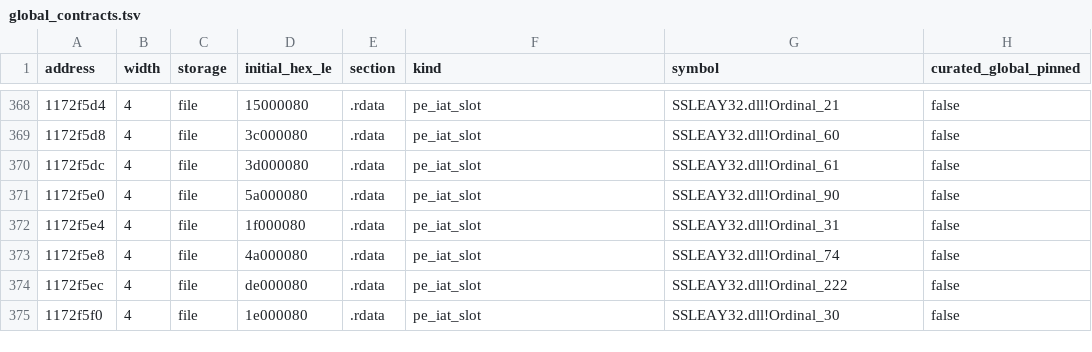
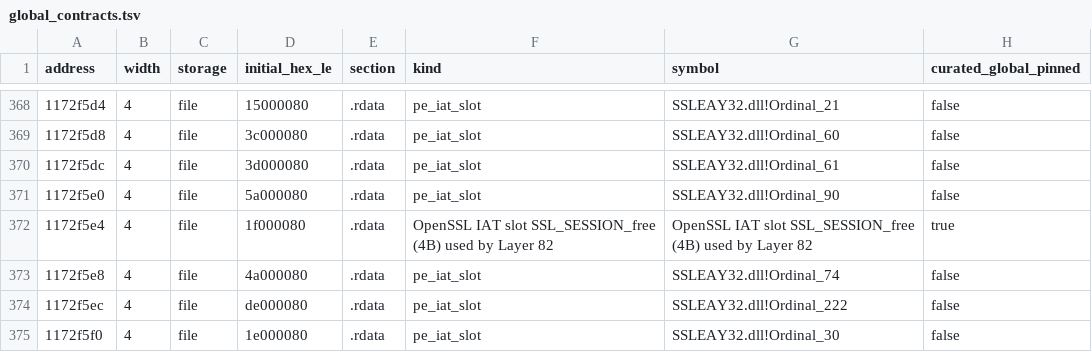
Before and after one commit to ctclostio/aeterna-roma, a TSV file: work/binary_contracts/global_contracts.tsv, drawn as a sheet; only a part is shown, gaps mark what is left out.

```diff
--- a/work/binary_contracts/global_contracts.tsv
+++ b/work/binary_contracts/global_contracts.tsv
@@ -371,3 +371,3 @@ address	width	storage	initial_hex_le	section	kind	symbol	curated_global_pinned
 1172f5e0	4	file	5a000080	.rdata	pe_iat_slot	SSLEAY32.dll!Ordinal_90	false
-1172f5e4	4	file	1f000080	.rdata	pe_iat_slot	SSLEAY32.dll!Ordinal_31	false
+1172f5e4	4	file	1f000080	.rdata	OpenSSL IAT slot SSL_SESSION_free (4B) used by Layer 82	OpenSSL IAT slot SSL_SESSION_free (4B) used by Layer 82	true
 1172f5e8	4	file	4a000080	.rdata	pe_iat_slot	SSLEAY32.dll!Ordinal_74	false
```
Also changed, not shown: 14 other files.
